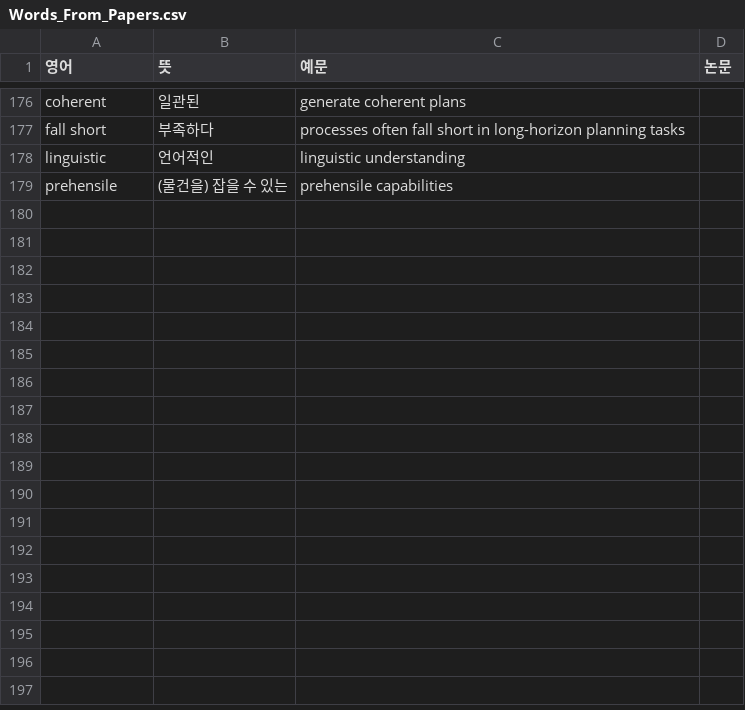
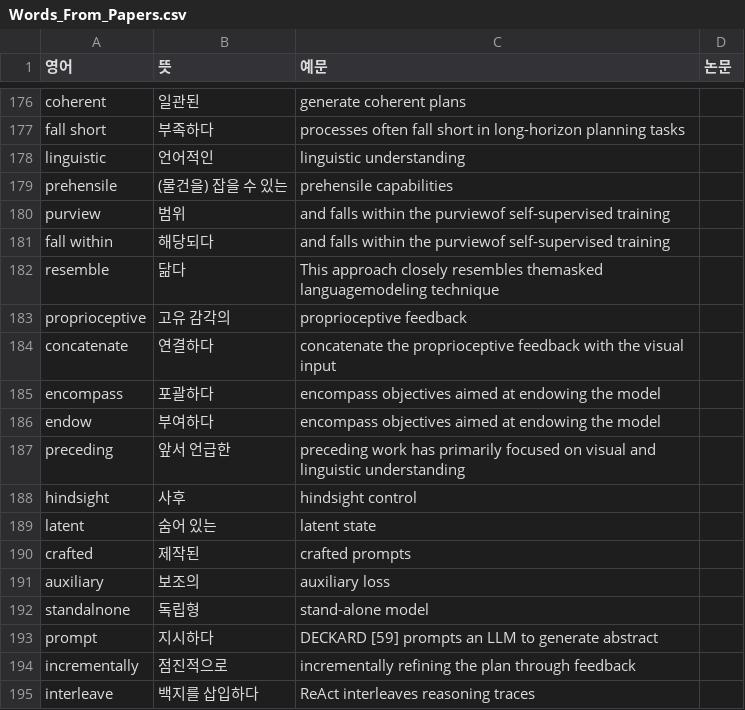
Before and after one commit to Jinsuwon/Paper_Study_Note, a CSV file: Words_From_Papers.csv, drawn as a sheet; only a part is shown, gaps mark what is left out.

Commit message:
Add Paper: A Survey VLA Models for Embodied AI

```diff
--- a/Words_From_Papers.csv
+++ b/Words_From_Papers.csv
@@ -179 +179,17 @@ linguistic,언어적인,linguistic understanding,
 prehensile, (물건을) 잡을 수 있는,prehensile capabilities,
+purview, 범위,and falls within the purviewof self-supervised training,
+fall within, 해당되다,and falls within the purviewof self-supervised training,
+resemble,닮다,This approach closely resembles themasked languagemodeling technique,
+proprioceptive,고유 감각의,proprioceptive feedback,
+concatenate,연결하다,concatenate the proprioceptive feedback with the visual input,
+encompass,포괄하다,encompass objectives aimed at endowing the model,
+endow,부여하다,encompass objectives aimed at endowing the model,
+preceding,앞서 언급한,preceding work has primarily focused on visual and linguistic understanding,
+hindsight, 사후, hindsight control,
+latent, 숨어 있는, latent state,
+crafted, 제작된, crafted prompts,
+auxiliary, 보조의, auxiliary loss,
+standalnone, 독립형, stand-alone model,
+prompt, 지시하다, DECKARD [59] prompts an LLM to generate abstract,
+incrementally, 점진적으로, incrementally refining the plan through feedback,
+interleave,백지를 삽입하다,ReAct interleaves reasoning traces,
```
Also changed, not shown: Terms_From_Paper.csv.
